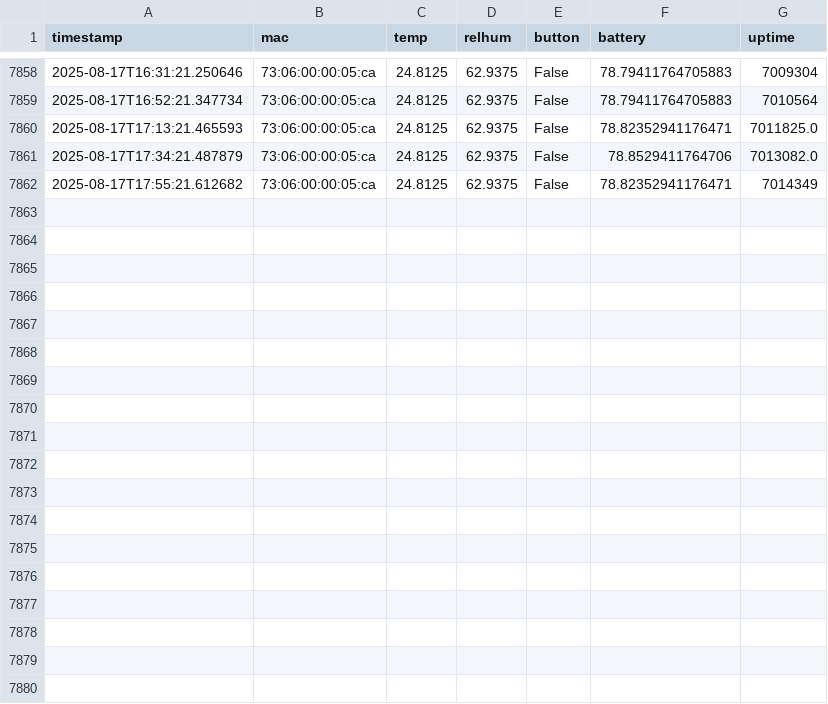
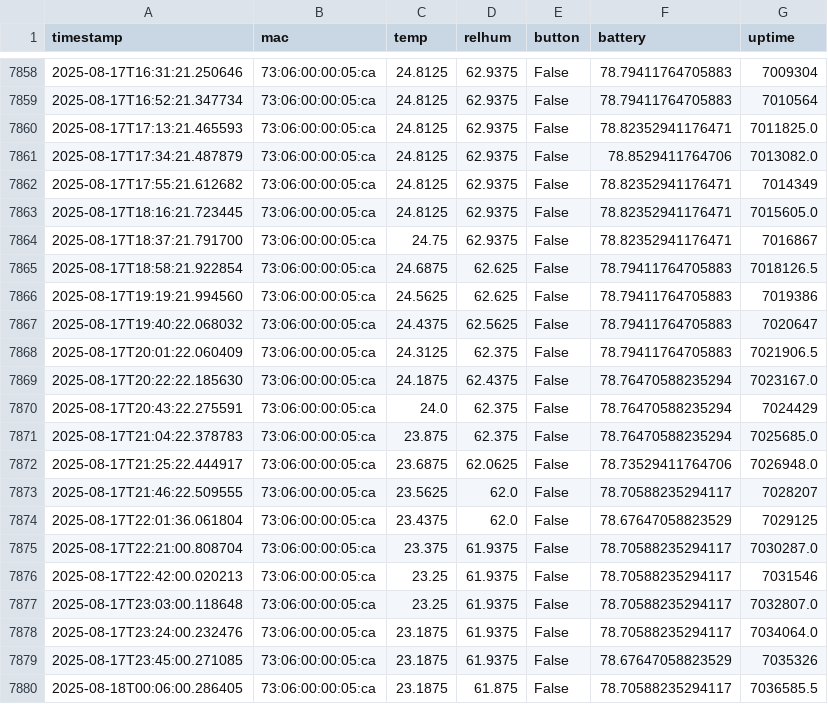
Before and after one commit to HumphreyHCB/HumidorLogger, a CSV file: Data/Humphreys Beacon.csv, drawn as a sheet; only a part is shown, gaps mark what is left out.

```diff
--- a/Data/Humphreys Beacon.csv
+++ b/Data/Humphreys Beacon.csv
@@ -7862 +7862,19 @@ timestamp,mac,temp,relhum,button,battery,uptime
 2025-08-17T17:55:21.612682,73:06:00:00:05:ca,24.8125,62.9375,False,78.82352941176471,7014349
+2025-08-17T18:16:21.723445,73:06:00:00:05:ca,24.8125,62.9375,False,78.82352941176471,7015605.0
+2025-08-17T18:37:21.791700,73:06:00:00:05:ca,24.75,62.9375,False,78.82352941176471,7016867
+2025-08-17T18:58:21.922854,73:06:00:00:05:ca,24.6875,62.625,False,78.79411764705883,7018126.5
+2025-08-17T19:19:21.994560,73:06:00:00:05:ca,24.5625,62.625,False,78.79411764705883,7019386
+2025-08-17T19:40:22.068032,73:06:00:00:05:ca,24.4375,62.5625,False,78.79411764705883,7020647
+2025-08-17T20:01:22.060409,73:06:00:00:05:ca,24.3125,62.375,False,78.79411764705883,7021906.5
+2025-08-17T20:22:22.185630,73:06:00:00:05:ca,24.1875,62.4375,False,78.76470588235294,7023167.0
+2025-08-17T20:43:22.275591,73:06:00:00:05:ca,24.0,62.375,False,78.76470588235294,7024429
+2025-08-17T21:04:22.378783,73:06:00:00:05:ca,23.875,62.375,False,78.76470588235294,7025685.0
+2025-08-17T21:25:22.444917,73:06:00:00:05:ca,23.6875,62.0625,False,78.73529411764706,7026948.0
+2025-08-17T21:46:22.509555,73:06:00:00:05:ca,23.5625,62.0,False,78.70588235294117,7028207
+2025-08-17T22:01:36.061804,73:06:00:00:05:ca,23.4375,62.0,False,78.67647058823529,7029125
+2025-08-17T22:21:00.808704,73:06:00:00:05:ca,23.375,61.9375,False,78.70588235294117,7030287.0
+2025-08-17T22:42:00.020213,73:06:00:00:05:ca,23.25,61.9375,False,78.70588235294117,7031546
+2025-08-17T23:03:00.118648,73:06:00:00:05:ca,23.25,61.9375,False,78.70588235294117,7032807.0
+2025-08-17T23:24:00.232476,73:06:00:00:05:ca,23.1875,61.9375,False,78.70588235294117,7034064.0
+2025-08-17T23:45:00.271085,73:06:00:00:05:ca,23.1875,61.9375,False,78.67647058823529,7035326
+2025-08-18T00:06:00.286405,73:06:00:00:05:ca,23.1875,61.875,False,78.70588235294117,7036585.5
```
Also changed, not shown: Data/Baby Bear.csv, Data/Daddy Bear.csv, 4 other files.
